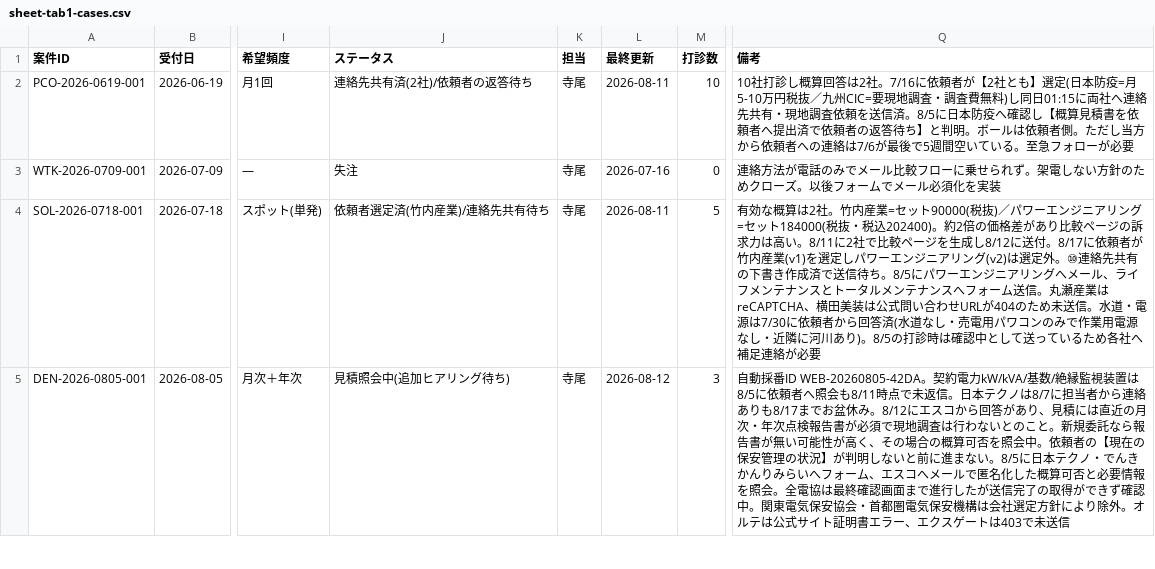
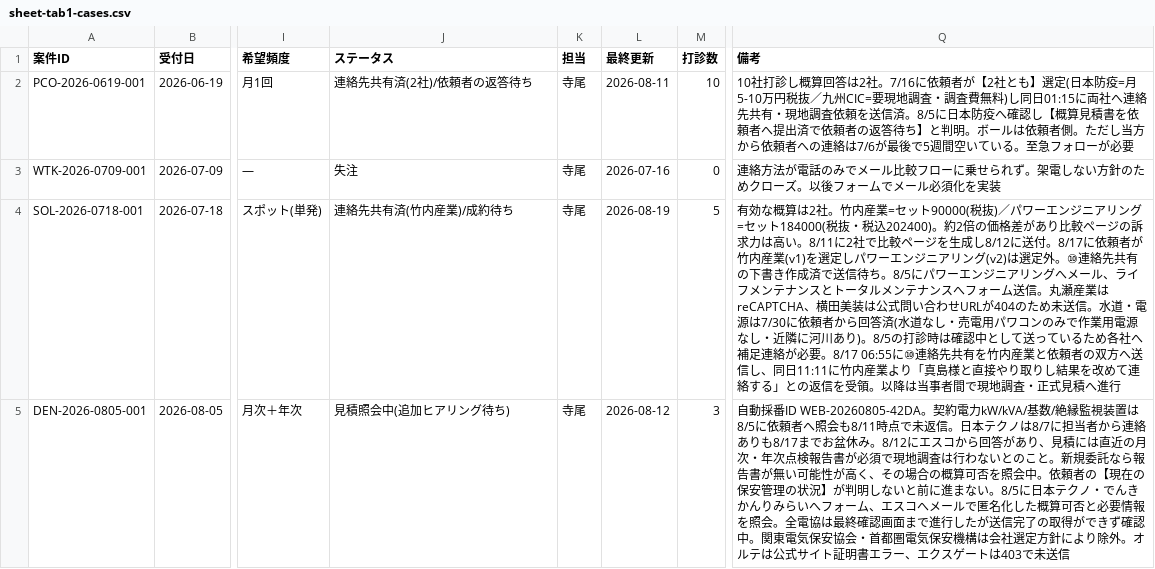
Before and after one commit to kkeisuke0407-crypto/local-support.jp, a CSV file: docs/sheet-tab1-cases.csv, drawn as a sheet; only a part is shown, gaps mark what is left out; the diff covers the shown part only; the diff names each change by its address in the sheet, - before the commit and + after, or states it on an @@ line.

```diff
--- a/docs/sheet-tab1-cases.csv
+++ b/docs/sheet-tab1-cases.csv
-J4 (ステータス): 依頼者選定済(竹内産業)/連絡先共有待ち
+J4 (ステータス): 連絡先共有済(竹内産業)/成約待ち
-L4 (最終更新): 2026-08-11
+L4 (最終更新): 2026-08-19
-Q4 (備考): …絡が必要
+Q4 (備考): …絡が必要。8/17 06:55に⑩連絡先共有を竹内産業と依頼者の双方へ送信し、同日11:11に竹内産業より「真島様と直接やり取りし結果を改めて連絡する」との返信を受領。以降は当事者間で現地調査・正式見積へ進行
```
Also changed, not shown: 3 edited cells elsewhere in this file, docs/sheet-tab2-quotes.csv, 1 other file.
